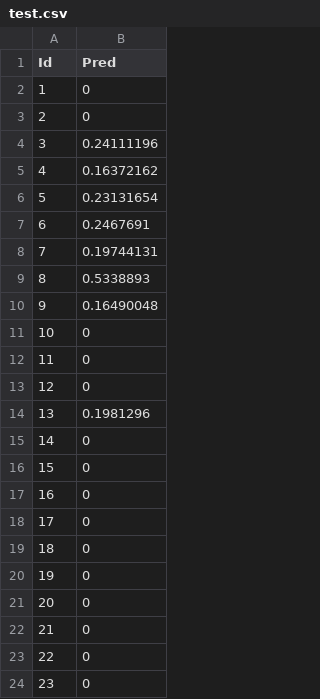
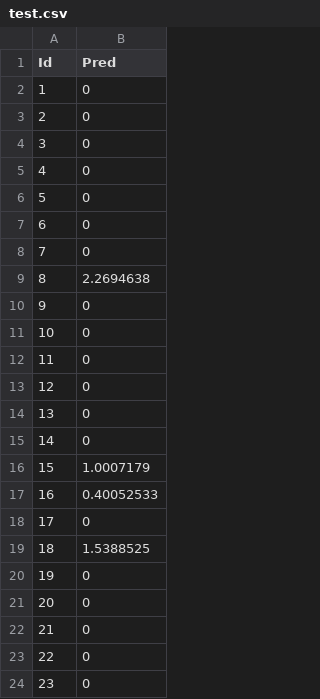
Before and after one commit to guoqi47/Competition, a CSV file: Evaluation/model/test.csv, drawn as a sheet; only a part is shown; the diff covers the shown part only.

```diff
--- a/Evaluation/model/test.csv
+++ b/Evaluation/model/test.csv
@@ -3,9 +3,9 @@ Id,Pred
 2,0
-3,0.24111196
-4,0.16372162
-5,0.23131654
-6,0.2467691
-7,0.19744131
-8,0.5338893
-9,0.16490048
+3,0
+4,0
+5,0
+6,0
+7,0
+8,2.2694638
+9,0
 10,0
@@ -13,8 +13,8 @@ Id,Pred
 12,0
-13,0.1981296
+13,0
 14,0
-15,0
-16,0
+15,1.0007179
+16,0.40052533
 17,0
-18,0
+18,1.5388525
 19,0
```
Also changed, not shown: 31 edited cells elsewhere in this file, 1 other file.
